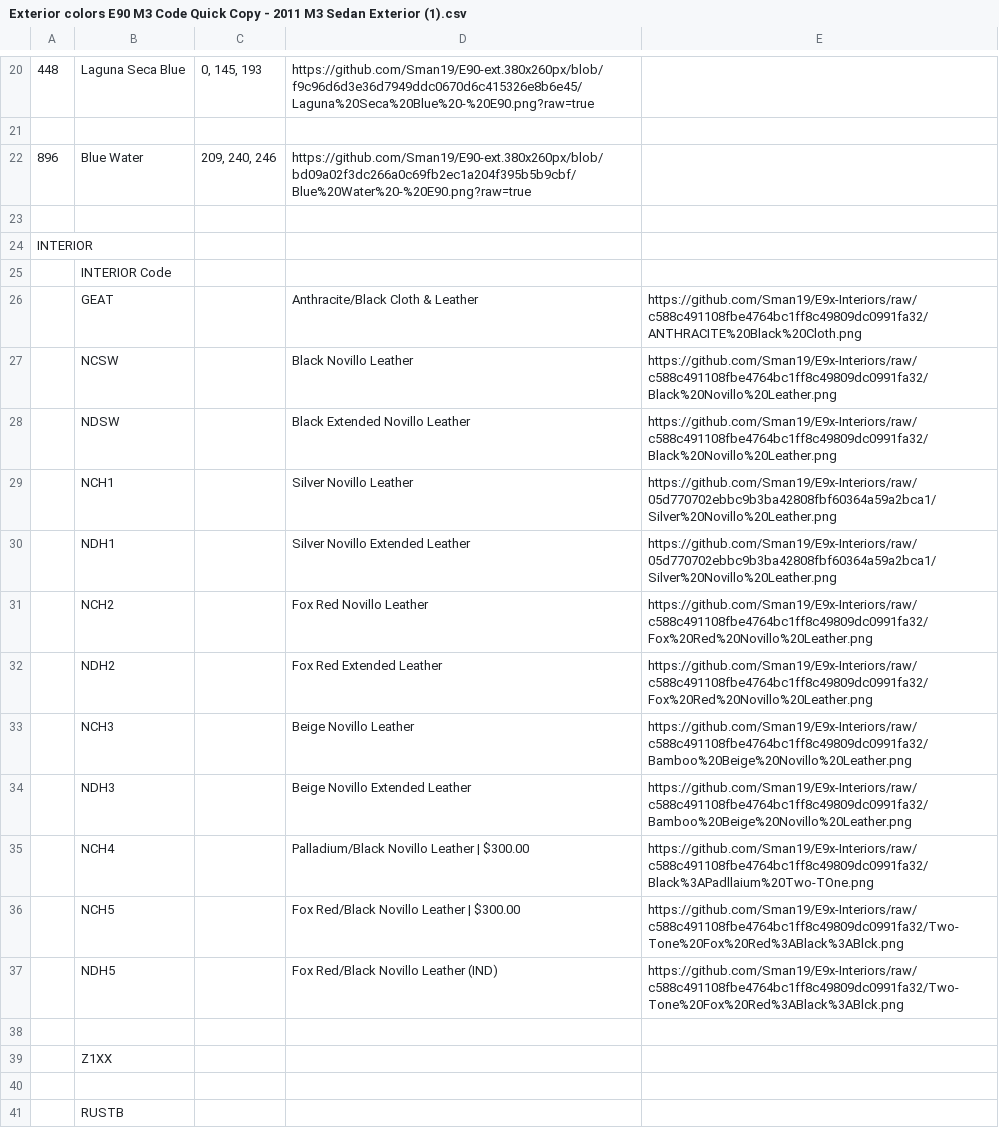
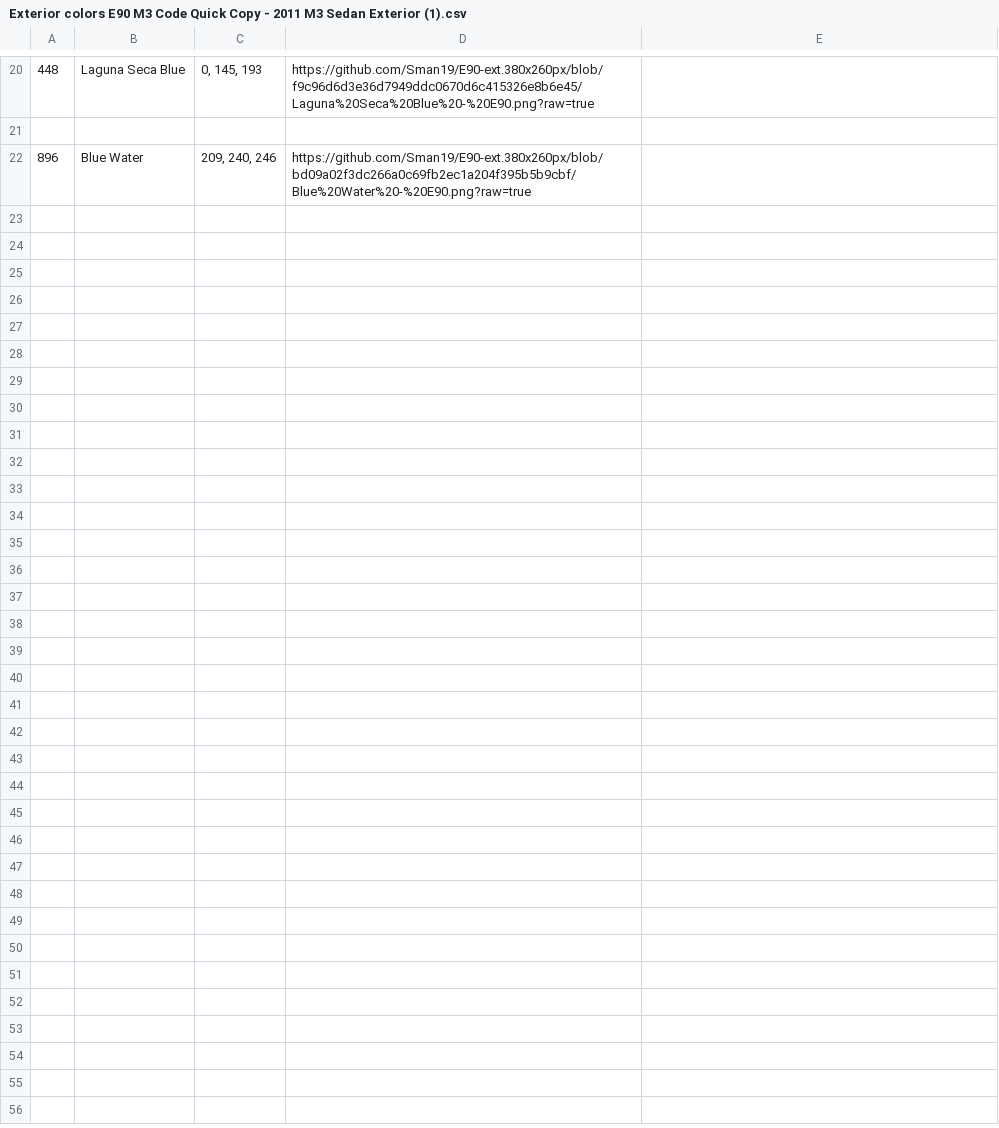
Before and after one commit to Sman19/Functioning-Website, a CSV file: Exterior colors E90 M3 Code Quick Copy - 2011 M3 Sedan Exterior (1).csv, drawn as a sheet; only a part is shown, gaps mark what is left out; the diff names each change by its address in the sheet, - before the commit and + after, or states it on an @@ line.

Commit message:
Update Exterior colors E90 M3 Code Quick Copy - 2011 M3 Sedan Exterior (1).csv

```diff
--- a/Exterior colors E90 M3 Code Quick Copy - 2011 M3 Sedan Exterior (1).csv
+++ b/Exterior colors E90 M3 Code Quick Copy - 2011 M3 Sedan Exterior (1).csv
-row 23: (empty)
-row 24: INTERIOR
-row 25:  | INTERIOR Code
-row 26:  | GEAT |  | Anthracite/Black Cloth & Leather | https://github.com/Sman19/E9x-Interiors/raw/c588c491108fbe4764bc1ff8c49809dc0991fa32/ANTHRACITE%20Black%20Cloth.png
-row 27:  | NCSW |  | Black Novillo Leather | https://github.com/Sman19/E9x-Interiors/raw/c588c491108fbe4764bc1ff8c49809dc0991fa32/Black%20Novillo%20Leather.png
-row 28:  | NDSW |  | Black Extended Novillo Leather | https://github.com/Sman19/E9x-Interiors/raw/c588c491108fbe4764bc1ff8c49809dc0991fa32/Black%20Novillo%20Leather.png
-row 29:  | NCH1 |  | Silver Novillo Leather | https://github.com/Sman19/E9x-Interiors/raw/05d770702ebbc9b3ba42808fbf60364a59a2bca1/Silver%20Novillo%20Leather.png
-row 30:  | NDH1 |  | Silver Novillo Extended Leather | https://github.com/Sman19/E9x-Interiors/raw/05d770702ebbc9b3ba42808fbf60364a59a2bca1/Silver%20Novillo%20Leather.png
-row 31:  | NCH2 |  | Fox Red Novillo Leather | https://github.com/Sman19/E9x-Interiors/raw/c588c491108fbe4764bc1ff8c49809dc0991fa32/Fox%20Red%20Novillo%20Leather.png
-row 32:  | NDH2 |  | Fox Red Extended Leather | https://github.com/Sman19/E9x-Interiors/raw/c588c491108fbe4764bc1ff8c49809dc0991fa32/Fox%20Red%20Novillo%20Leather.png
-row 33:  | NCH3 |  | Beige Novillo Leather | https://github.com/Sman19/E9x-Interiors/raw/c588c491108fbe4764bc1ff8c49809dc0991fa32/Bamboo%20Beige%20Novillo%20Leather.png
-row 34:  | NDH3 |  | Beige Novillo Extended Leather | https://github.com/Sman19/E9x-Interiors/raw/c588c491108fbe4764bc1ff8c49809dc0991fa32/Bamboo%20Beige%20Novillo%20Leather.png
-row 35:  | NCH4 |  | Palladium/Black Novillo Leather | $300.00 | https://github.com/Sman19/E9x-Interiors/raw/c588c491108fbe4764bc1ff8c49809dc0991fa32/Black%3APadllaium%20Two-TOne.png
-row 36:  | NCH5 |  | Fox Red/Black Novillo Leather | $300.00 | https://github.com/Sman19/E9x-Interiors/raw/c588c491108fbe4764bc1ff8c49809dc0991fa32/Two-Tone%20Fox%20Red%3ABlack%3ABlck.png
-row 37:  | NDH5 |  | Fox Red/Black Novillo Leather (IND) | https://github.com/Sman19/E9x-Interiors/raw/c588c491108fbe4764bc1ff8c49809dc0991fa32/Two-Tone%20Fox%20Red%3ABlack%3ABlck.png
-row 38: (empty)
-row 39:  | Z1XX
-row 40: (empty)
-row 41:  | RUSTB
```
